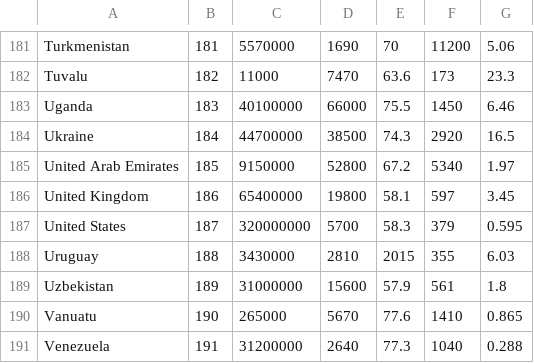
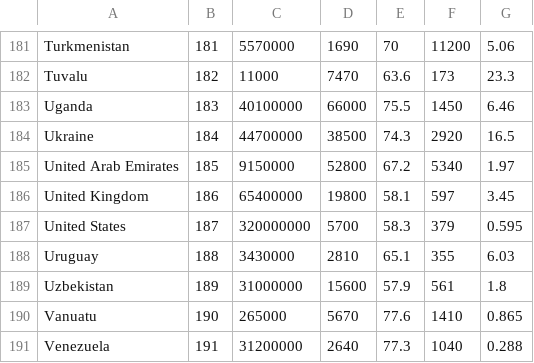
Before and after one commit to vijay-ravindran/data, a CSV file: gapmindersummary2.csv, drawn as a sheet; only a part is shown, gaps mark what is left out.

Commit message:
Update gapmindersummary2.csv

```diff
--- a/gapmindersummary2.csv
+++ b/gapmindersummary2.csv
@@ -187,3 +187,3 @@ United Kingdom,186,65400000,19800,58.1,597,3.45
 United States,187,320000000,5700,58.3,379,0.595
-Uruguay,188,3430000,2810,2015,355,6.03
+Uruguay,188,3430000,2810,65.1,355,6.03
 Uzbekistan,189,31000000,15600,57.9,561,1.8
```
